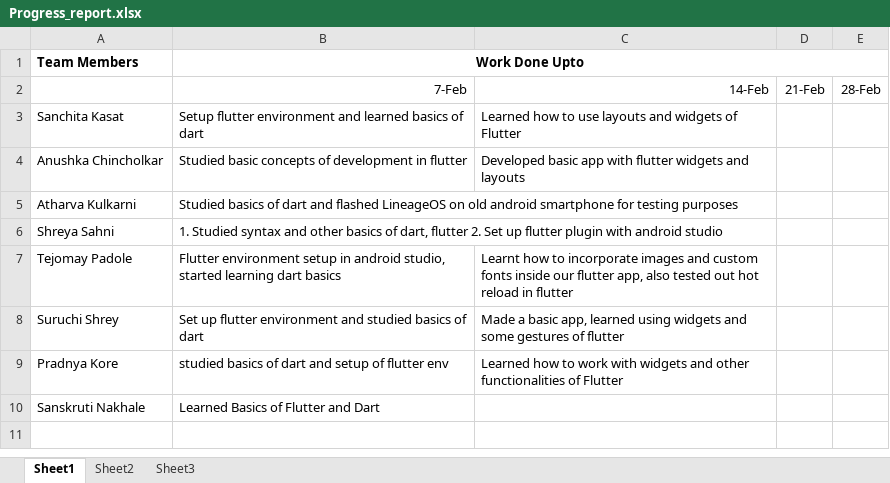
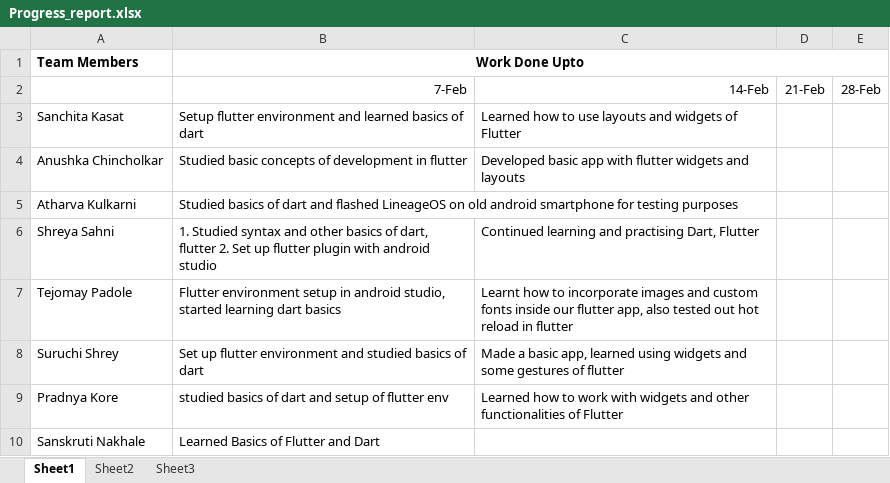
Before and after one commit to Sanchita0500/Racket-Shuttle_Tracker, an Excel workbook: Progress_report.xlsx, sheet Sheet1, drawn as a sheet; values as stored, in another font and other column widths than the file's, no borders; charts and pictures not drawn; the diff names each change by its address in the sheet, - before the commit and + after, or states it on an @@ line.

Commit message:
Shreya update for week 2

```diff
--- a/Progress_report.xlsx (sheet Sheet1)
+++ b/Progress_report.xlsx (sheet Sheet1)
-C6: (empty)
+C6: Continued learning and practising Dart, Flutter
```
Also changed, not shown: charts or pictures.
